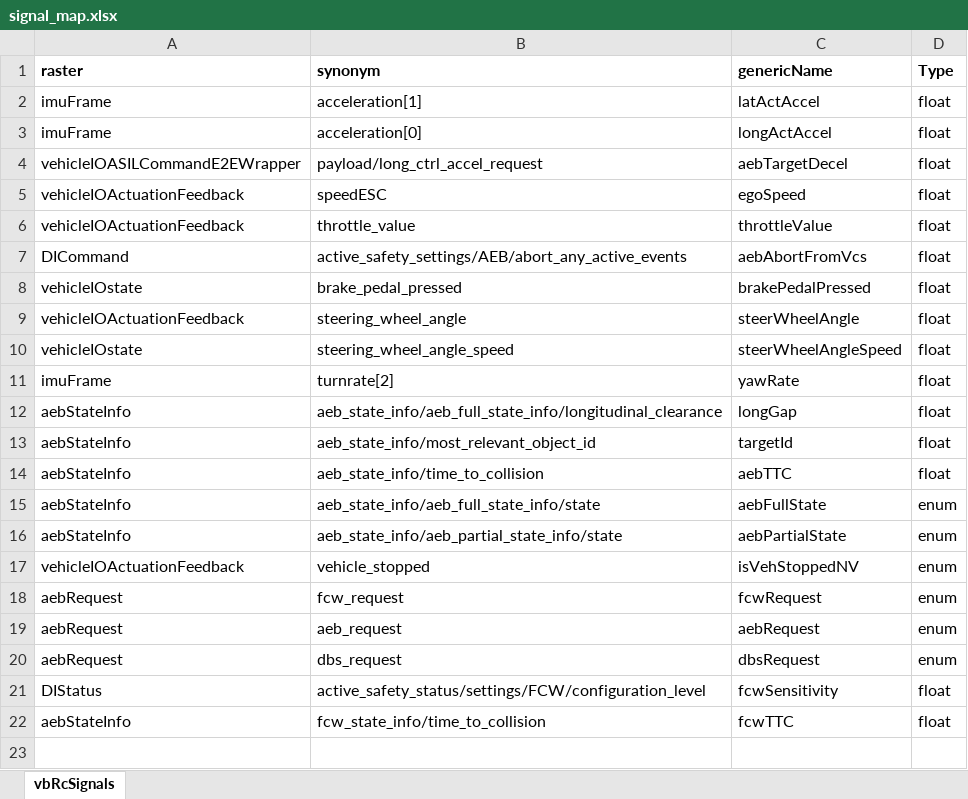
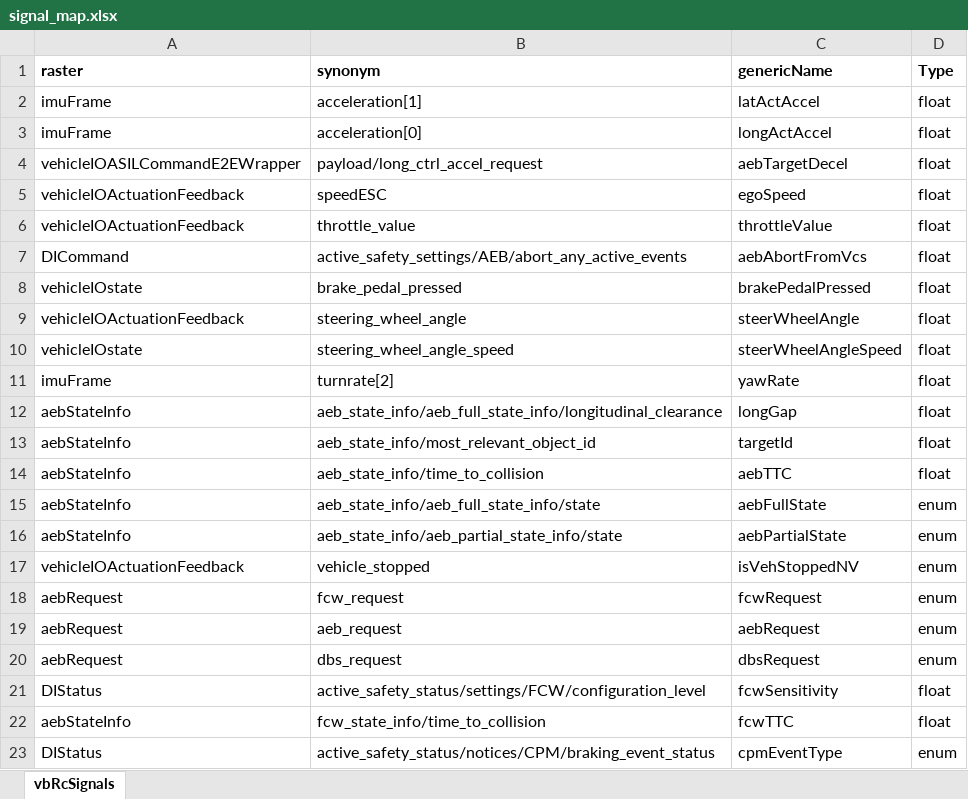
Before and after one commit to codeFarmerJack/AEB_KPI_Project, an Excel workbook: config/signal_map.xlsx, sheet vbRcSignals, drawn as a sheet; values as stored, in another font and other column widths than the file's, no borders; the diff names each change by its address in the sheet, - before the commit and + after, or states it on an @@ line.

Commit message:
lsaeb enum signal added

```diff
--- a/config/signal_map.xlsx (sheet vbRcSignals)
+++ b/config/signal_map.xlsx (sheet vbRcSignals)
+row 23: DIStatus | active_safety_status/notices/CPM/braking_event_status | cpmEventType | enum
```
Also changed, not shown: 3 other files.
